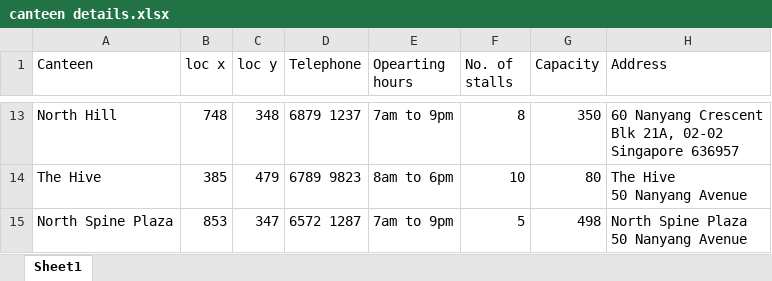
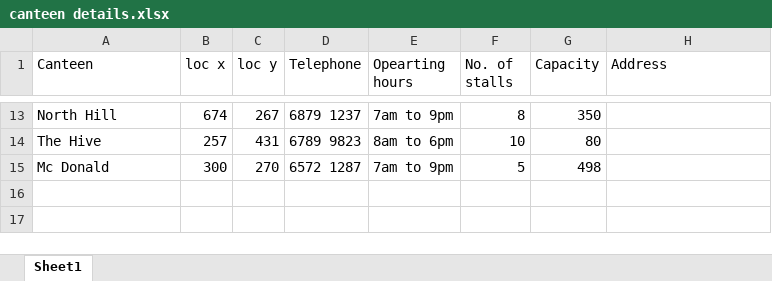
Before and after one commit to cuongquangnam/MiniProjectCZ1003, an Excel workbook: canteen details.xlsx, sheet Sheet1, drawn as a sheet; only a part is shown, gaps mark what is left out; values as stored, in another font and other column widths than the file's, no borders; ↵ is a line break in a cell; the diff covers the shown part only; the diff names each change by its address in the sheet, - before the commit and + after, or states it on an @@ line.

```diff
--- a/canteen details.xlsx (sheet Sheet1)
+++ b/canteen details.xlsx (sheet Sheet1)
-B13 (loc x): 748
+B13 (loc x): 674
-C13 (loc y): 348
+C13 (loc y): 267
-H13 (Address): 60 Nanyang Crescent ↵ Blk 21A, 02-02 ↵ Singapore 636957
+H13 (Address): (empty)
-B14 (loc x): 385
+B14 (loc x): 257
-C14 (loc y): 479
+C14 (loc y): 431
-H14 (Address): The Hive ↵ 50 Nanyang Avenue
+H14 (Address): (empty)
-A15 (Canteen): North Spine Plaza
+A15 (Canteen): Mc Donald
-B15 (loc x): 853
+B15 (loc x): 300
-C15 (loc y): 347
+C15 (loc y): 270
-H15 (Address): North Spine Plaza ↵ 50 Nanyang Avenue
+H15 (Address): (empty)
```
Also changed, not shown: 31 edited cells elsewhere in this sheet, 1 other file.
